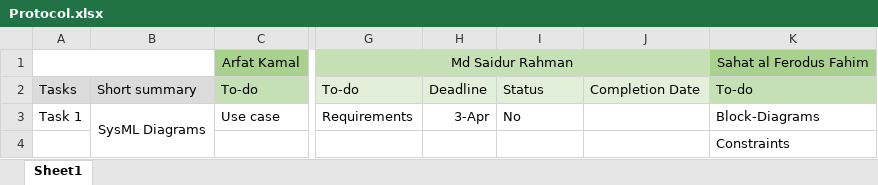
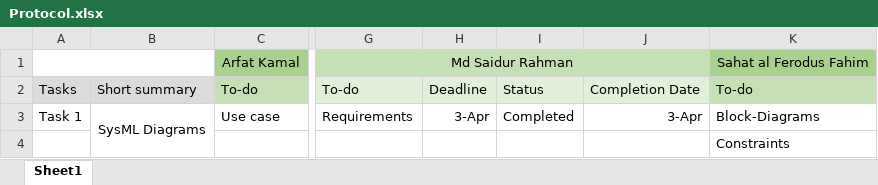
Before and after one commit to arfatKamal/Prototyping---Bauer-Bot, an Excel workbook: Protocol.xlsx, sheet Sheet1, drawn as a sheet; only a part is shown, gaps mark what is left out; values as stored, in another font and other column widths than the file's, no borders; the diff names each change by its address in the sheet, - before the commit and + after, or states it on an @@ line.

Commit message:
Update Protocol.xlsx

```diff
--- a/Protocol.xlsx (sheet Sheet1)
+++ b/Protocol.xlsx (sheet Sheet1)
-I3: No
+I3: Completed
-J3: (empty)
+J3: 3-Apr
```
